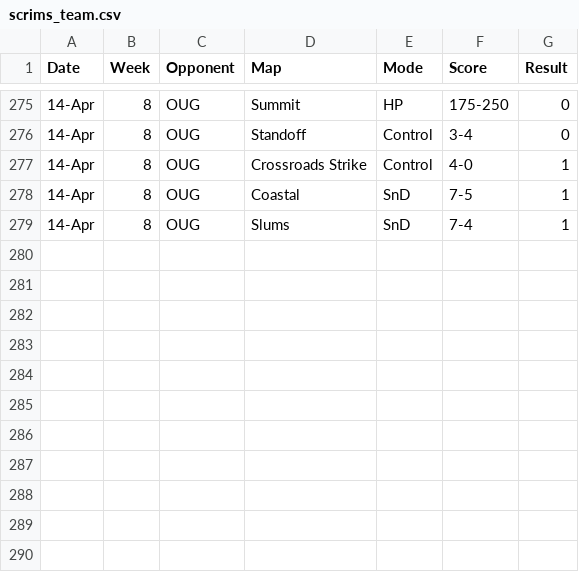
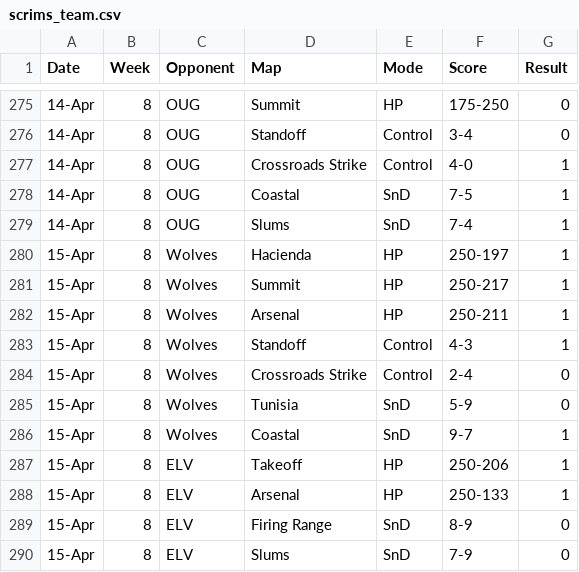
Before and after one commit to anshxl/cdm_stats, a CSV file: data/scrims_team.csv, drawn as a sheet; only a part is shown, gaps mark what is left out; the diff names each change by its address in the sheet, - before the commit and + after, or states it on an @@ line.

Commit message:
scrim update apr 15

```diff
--- a/data/scrims_team.csv
+++ b/data/scrims_team.csv
+row 280: 15-Apr | 8 | Wolves | Hacienda | HP | 250-197 | 1
+row 281: 15-Apr | 8 | Wolves | Summit | HP | 250-217 | 1
+row 282: 15-Apr | 8 | Wolves | Arsenal | HP | 250-211 | 1
+row 283: 15-Apr | 8 | Wolves | Standoff | Control | 4-3 | 1
+row 284: 15-Apr | 8 | Wolves | Crossroads Strike | Control | 2-4 | 0
+row 285: 15-Apr | 8 | Wolves | Tunisia | SnD | 5-9 | 0
+row 286: 15-Apr | 8 | Wolves | Coastal | SnD | 9-7 | 1
+row 287: 15-Apr | 8 | ELV | Takeoff | HP | 250-206 | 1
+row 288: 15-Apr | 8 | ELV | Arsenal | HP | 250-133 | 1
+row 289: 15-Apr | 8 | ELV | Firing Range | SnD | 8-9 | 0
+row 290: 15-Apr | 8 | ELV | Slums | SnD | 7-9 | 0
```
Also changed, not shown: 1 other file.
